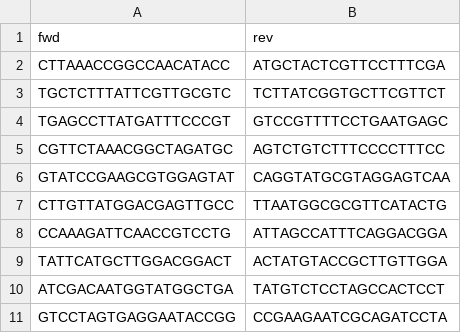
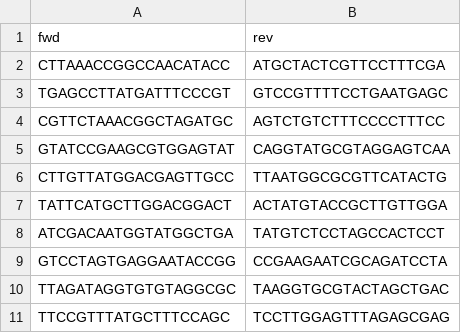
Before and after one commit to blaineylab/OpticalPooledScreens, a CSV file: example_pool/kosuri_dialout_primers.csv, drawn as a sheet; only a part is shown; the shorter side is filled out with more unchanged rows.

Commit message:
removed crappy primers

```diff
--- a/example_pool/kosuri_dialout_primers.csv
+++ b/example_pool/kosuri_dialout_primers.csv
@@ -2,3 +2,2 @@ fwd,rev
 CTTAAACCGGCCAACATACC,ATGCTACTCGTTCCTTTCGA
-TGCTCTTTATTCGTTGCGTC,TCTTATCGGTGCTTCGTTCT
 TGAGCCTTATGATTTCCCGT,GTCCGTTTTCCTGAATGAGC
@@ -7,3 +6,2 @@ GTATCCGAAGCGTGGAGTAT,CAGGTATGCGTAGGAGTCAA
 CTTGTTATGGACGAGTTGCC,TTAATGGCGCGTTCATACTG
-CCAAAGATTCAACCGTCCTG,ATTAGCCATTTCAGGACGGA
 TATTCATGCTTGGACGGACT,ACTATGTACCGCTTGTTGGA
```
